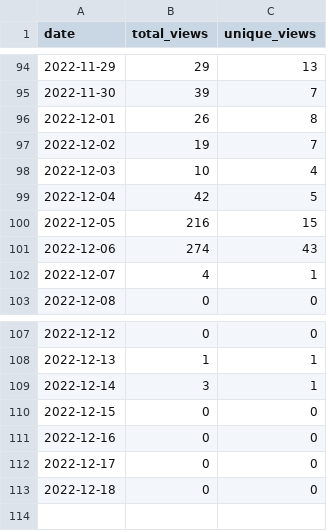
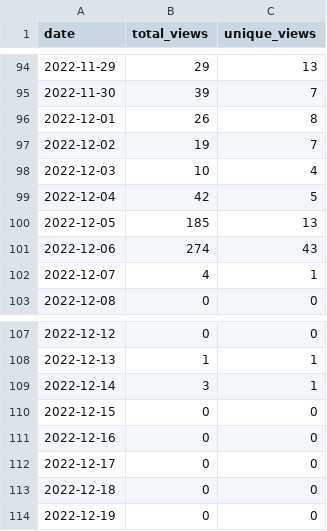
Before and after one commit to MatthewBentz/COMP4320, a CSV file: .traffic/views.csv, drawn as a sheet; only a part is shown, gaps mark what is left out.

```diff
--- a/.traffic/views.csv
+++ b/.traffic/views.csv
@@ -99,3 +99,3 @@ date,total_views,unique_views
 2022-12-04,42,5
-2022-12-05,216,15
+2022-12-05,185,13
 2022-12-06,274,43
@@ -113 +113,2 @@ date,total_views,unique_views
 2022-12-18,0,0
+2022-12-19,0,0
```
Also changed, not shown: .traffic/clones.csv, 3 other files.
